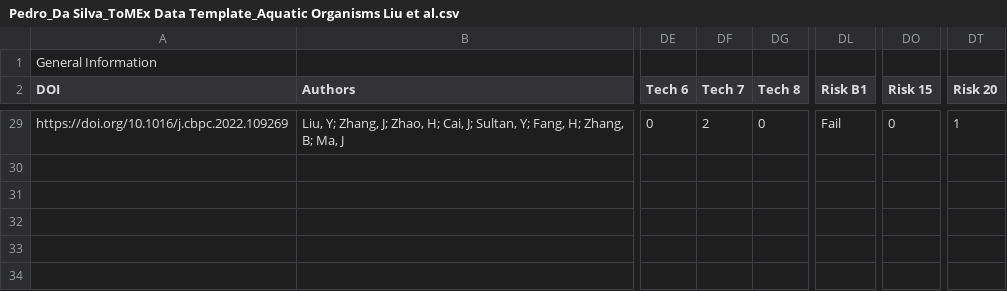
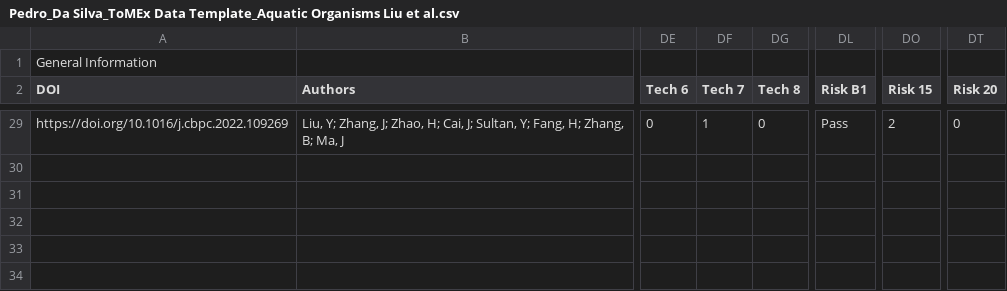
Before and after one commit to SCCWRP/ToMEx_AquaticOrganisms, a CSV file: ToMEx2.0_Onboarding/Validated Templates/Pedro_Da Silva_ToMEx Data Template_Aquatic Organisms Liu et al.csv, drawn as a sheet; only a part is shown, gaps mark what is left out; the diff covers the shown part only; the diff names each change by its address in the sheet, - before the commit and + after, or states it on an @@ line.

```diff
--- a/ToMEx2.0_Onboarding/Validated Templates/Pedro_Da Silva_ToMEx Data Template_Aquatic Organisms Liu et al.csv
+++ b/ToMEx2.0_Onboarding/Validated Templates/Pedro_Da Silva_ToMEx Data Template_Aquatic Organisms Liu et al.csv
-DF29 (Tech 7): 2
+DF29 (Tech 7): 1
-DL29 (Risk B1): Fail
+DL29 (Risk B1): Pass
-DO29 (Risk 15): 0
+DO29 (Risk 15): 2
-DT29 (Risk 20): 1
+DT29 (Risk 20): 0
```
Also changed, not shown: 103 edited cells elsewhere in this file, ToMEx2.0_Onboarding/Validated Templates/Alex_Testoff_ToMEx Template_KimRhee2021_Alex Testoff.csv, ToMEx2.0_Onboarding/Validated Templates/Michael_Schwarzer_Michael Schwazer_ToMEx Data Template_Geng et al_validated.csv, 16 other files.
